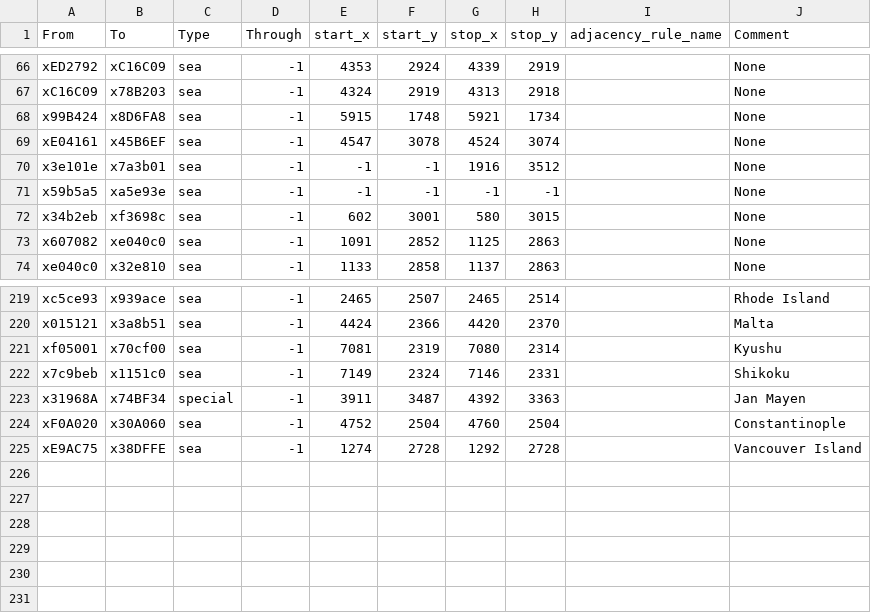
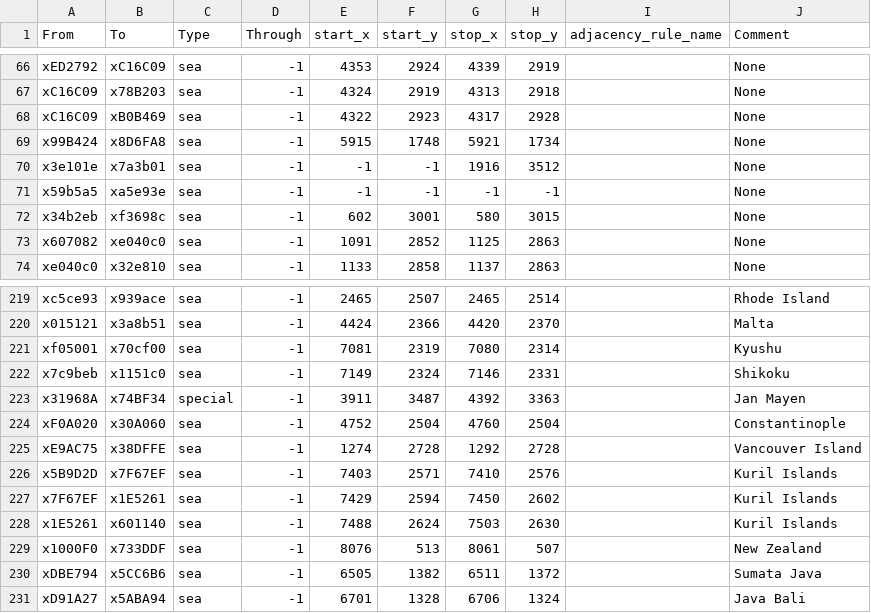
Before and after one commit to settintotrieste/Victoria-3-Cold-War-Era-Mod-CWE, a CSV file: map_data/adjacencies.csv, drawn as a sheet; only a part is shown, gaps mark what is left out.

Commit message:
1.6 map_data changes

```diff
--- a/map_data/adjacencies.csv
+++ b/map_data/adjacencies.csv
@@ -67,4 +67,4 @@ xED2792;xC16C09;sea;-1;4353;2924;4339;2919;;None
 xC16C09;x78B203;sea;-1;4324;2919;4313;2918;;None
+xC16C09;xB0B469;sea;-1;4322;2923;4317;2928;;None
 x99B424;x8D6FA8;sea;-1;5915;1748;5921;1734;;None
-xE04161;x45B6EF;sea;-1;4547;3078;4524;3074;;None
 x3e101e;x7a3b01;sea;-1;-1;-1;1916;3512;;None
@@ -225 +225,7 @@ xF0A020;x30A060;sea;-1;4752;2504;4760;2504;;Constantinople
 xE9AC75;x38DFFE;sea;-1;1274;2728;1292;2728;;Vancouver Island
+x5B9D2D;x7F67EF;sea;-1;7403;2571;7410;2576;;Kuril Islands
+x7F67EF;x1E5261;sea;-1;7429;2594;7450;2602;;Kuril Islands
+x1E5261;x601140;sea;-1;7488;2624;7503;2630;;Kuril Islands
+x1000F0;x733DDF;sea;-1;8076;513;8061;507;;New Zealand
+xDBE794;x5CC6B6;sea;-1;6505;1382;6511;1372;;Sumata Java
+xD91A27;x5ABA94;sea;-1;6701;1328;6706;1324;;Java Bali
```
Also changed, not shown: 8 other files.
